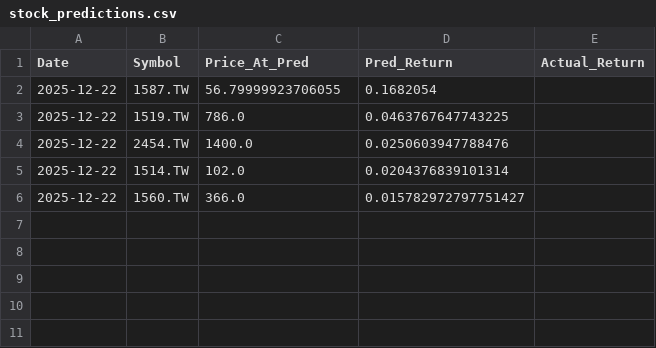
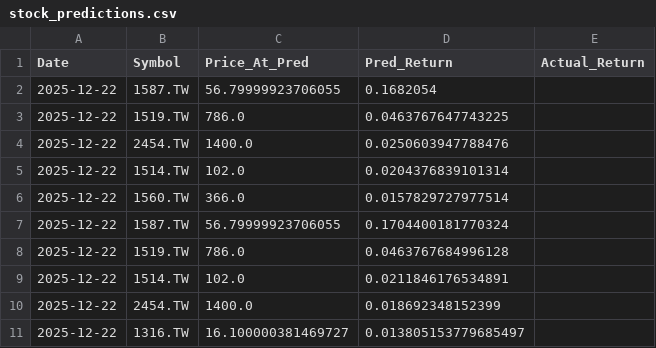
Before and after one commit to chehao0221/taiwan-stock-ai, a CSV file: stock_predictions.csv, drawn as a sheet.

```diff
--- a/stock_predictions.csv
+++ b/stock_predictions.csv
@@ -5,2 +5,7 @@ Date,Symbol,Price_At_Pred,Pred_Return,Actual_Return
 2025-12-22,1514.TW,102.0,0.0204376839101314,
-2025-12-22,1560.TW,366.0,0.015782972797751427,
+2025-12-22,1560.TW,366.0,0.0157829727977514,
+2025-12-22,1587.TW,56.79999923706055,0.1704400181770324,
+2025-12-22,1519.TW,786.0,0.0463767684996128,
+2025-12-22,1514.TW,102.0,0.0211846176534891,
+2025-12-22,2454.TW,1400.0,0.018692348152399,
+2025-12-22,1316.TW,16.100000381469727,0.013805153779685497,
```
